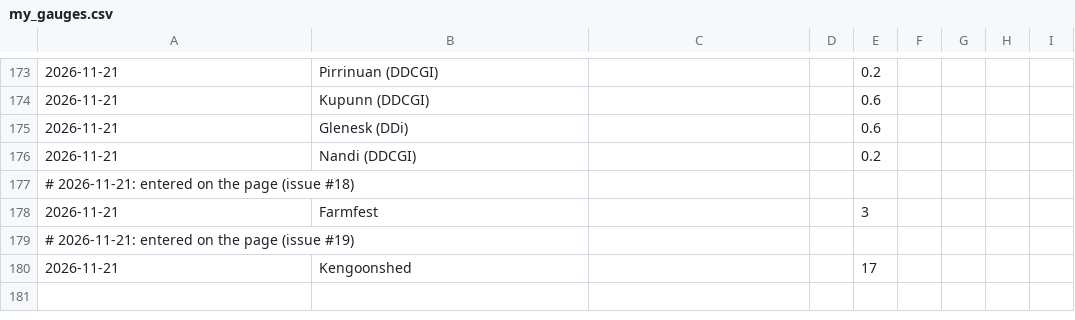
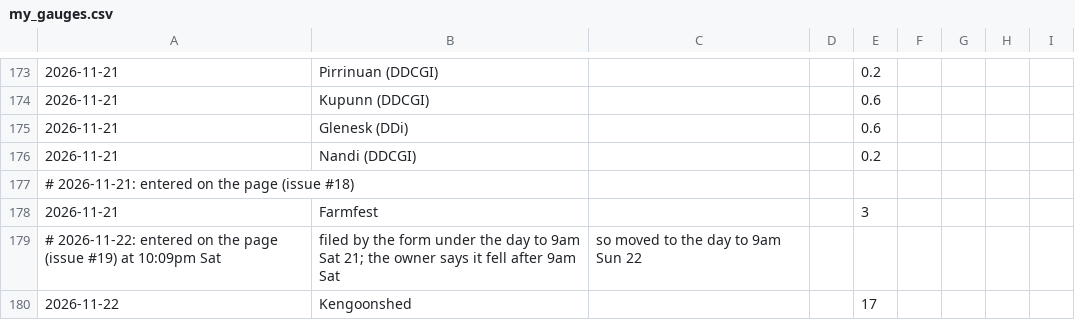
Before and after one commit to namrex83/downs-rain, a CSV file: my_gauges.csv, drawn as a sheet; only a part is shown, gaps mark what is left out.

```diff
--- a/my_gauges.csv
+++ b/my_gauges.csv
@@ -178,3 +178,3 @@
 2026-11-21,Farmfest,,,3
-# 2026-11-21: entered on the page (issue #19)
-2026-11-21,Kengoonshed,,,17
+# 2026-11-22: entered on the page (issue #19) at 10:09pm Sat, filed by the form under the day to 9am Sat 21; the owner says it fell after 9am Sat, so moved to the day to 9am Sun 22
+2026-11-22,Kengoonshed,,,17
```
Also changed, not shown: 1 other file.
